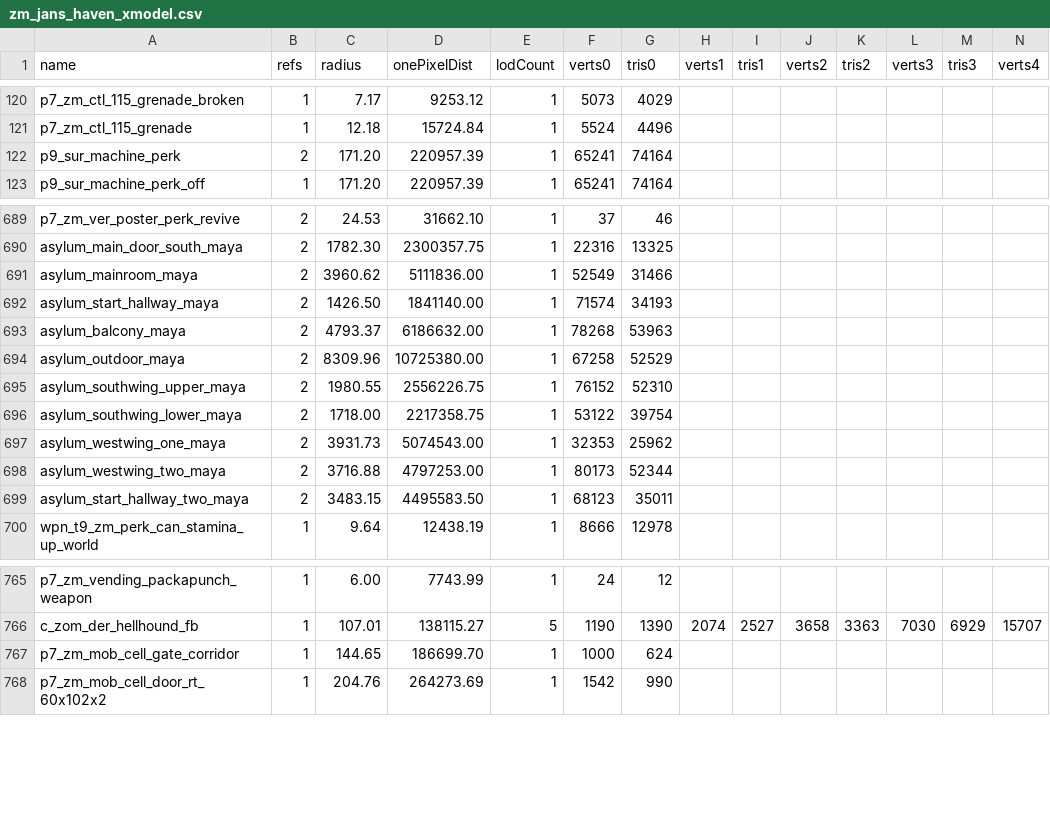
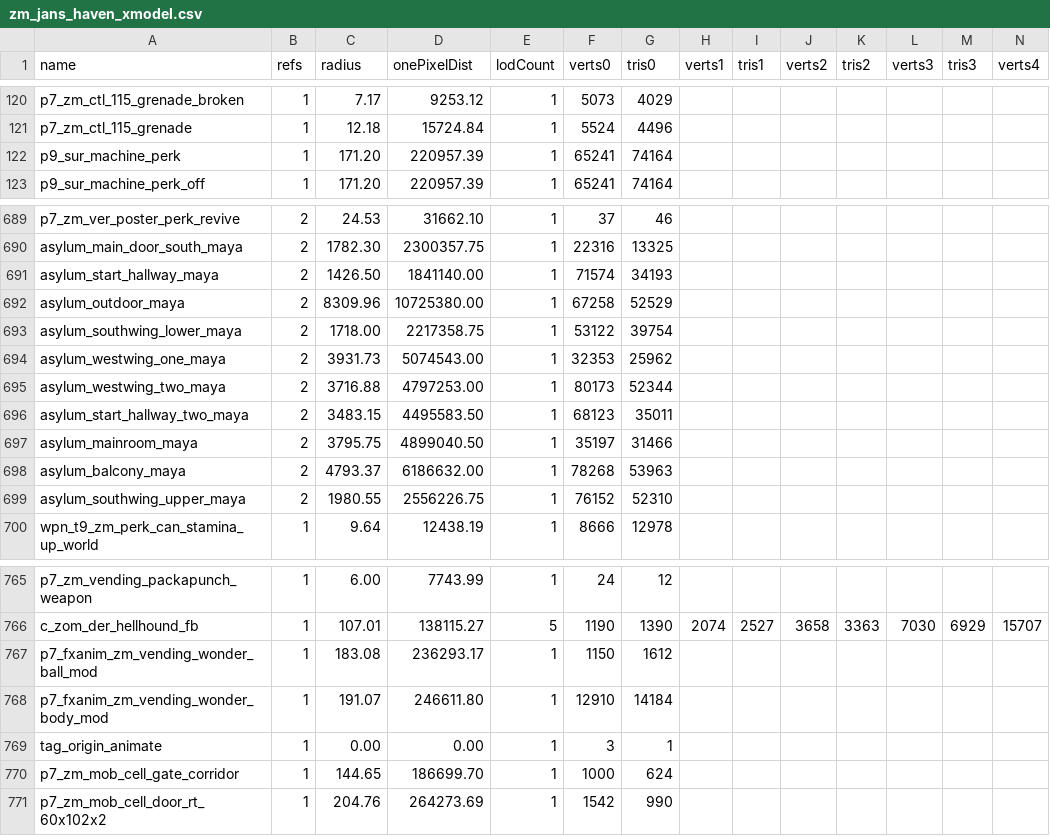
Before and after one commit to Sheyzon/COD_BO3_Modtools-Undead_Asylum, a CSV file: usermaps/zm_jans_haven/zone_source/all/assetinfo/zm_jans_haven_xmodel.csv, drawn as a sheet; only a part is shown, gaps mark what is left out; removed rows and columns are numbered as before the commit, all else as after; rows hold the shown columns only; the diff names each change by its address in the sheet, - before the commit and + after, or states it on an @@ line.

```diff
--- a/usermaps/zm_jans_haven/zone_source/all/assetinfo/zm_jans_haven_xmodel.csv
+++ b/usermaps/zm_jans_haven/zone_source/all/assetinfo/zm_jans_haven_xmodel.csv
-B122 (refs): 2
+B122 (refs): 1
-row 691: asylum_mainroom_maya | 2 | 3960.62 | 5111836.00 | 1 | 52549 | 31466
+row 697: asylum_mainroom_maya | 2 | 3795.75 | 4899040.50 | 1 | 35197 | 31466
@@ row 693 moved to row 698: asylum_balcony_maya @@
@@ row 695 moved to row 699: asylum_southwing_upper_maya @@
+row 767: p7_fxanim_zm_vending_wonder_ball_mod | 1 | 183.08 | 236293.17 | 1 | 1150 | 1612
+row 768: p7_fxanim_zm_vending_wonder_body_mod | 1 | 191.07 | 246611.80 | 1 | 12910 | 14184
+row 769: tag_origin_animate | 1 | 0.00 | 0.00 | 1 | 3 | 1
```
Also changed, not shown: usermaps/zm_jans_haven/zone_source/all/assetinfo/zm_jans_haven_bulletreport.csv, usermaps/zm_jans_haven/zone_source/all/assetinfo/zm_jans_haven_poolinfo.csv, 11 other files.
